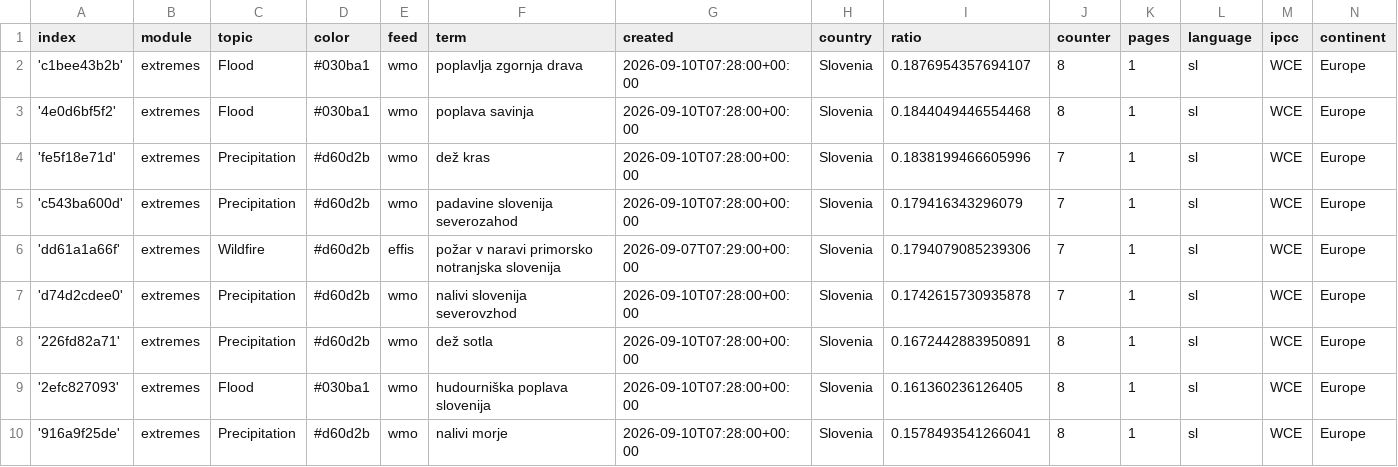
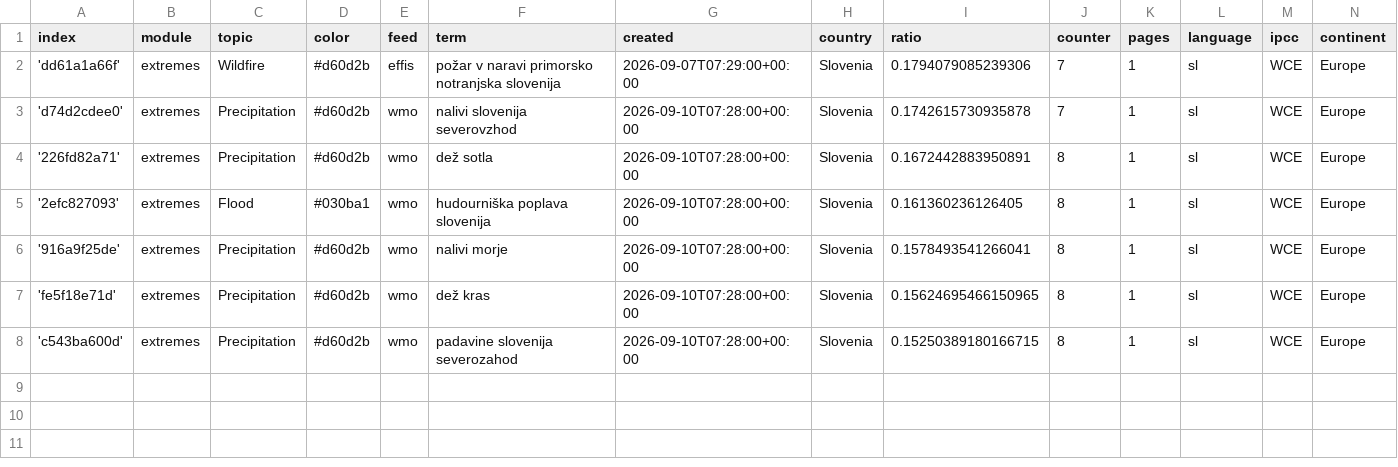
Before and after one commit to alime78-news/slowenienExtremes, a CSV file: terms.csv, drawn as a sheet.

Commit message:
Commit from GitHub Actions (harvest:0.0)

```diff
--- a/terms.csv
+++ b/terms.csv
@@ -1,6 +1,2 @@
 index,module,topic,color,feed,term,created,country,ratio,counter,pages,language,ipcc,continent
-'c1bee43b2b',extremes,Flood,#030ba1,wmo,poplavlja zgornja drava,2026-09-10T07:28:00+00:00,Slovenia,0.1876954357694107,8,1,sl,WCE,Europe
-'4e0d6bf5f2',extremes,Flood,#030ba1,wmo,poplava savinja,2026-09-10T07:28:00+00:00,Slovenia,0.1844049446554468,8,1,sl,WCE,Europe
-'fe5f18e71d',extremes,Precipitation,#d60d2b,wmo,dež kras,2026-09-10T07:28:00+00:00,Slovenia,0.1838199466605996,7,1,sl,WCE,Europe
-'c543ba600d',extremes,Precipitation,#d60d2b,wmo,padavine slovenija severozahod,2026-09-10T07:28:00+00:00,Slovenia,0.179416343296079,7,1,sl,WCE,Europe
 'dd61a1a66f',extremes,Wildfire,#d60d2b,effis,požar v naravi primorsko notranjska slovenija,2026-09-07T07:29:00+00:00,Slovenia,0.1794079085239306,7,1,sl,WCE,Europe
@@ -10 +6,3 @@ index,module,topic,color,feed,term,created,country,ratio,counter,pages,language,
 '916a9f25de',extremes,Precipitation,#d60d2b,wmo,nalivi morje,2026-09-10T07:28:00+00:00,Slovenia,0.1578493541266041,8,1,sl,WCE,Europe
+'fe5f18e71d',extremes,Precipitation,#d60d2b,wmo,dež kras,2026-09-10T07:28:00+00:00,Slovenia,0.15624695466150965,8,1,sl,WCE,Europe
+'c543ba600d',extremes,Precipitation,#d60d2b,wmo,padavine slovenija severozahod,2026-09-10T07:28:00+00:00,Slovenia,0.15250389180166715,8,1,sl,WCE,Europe
```
